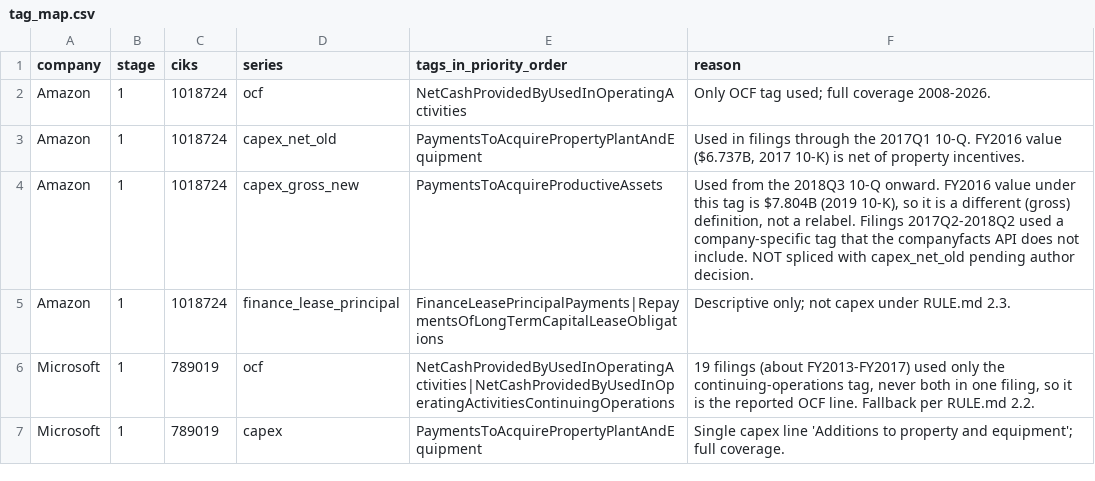
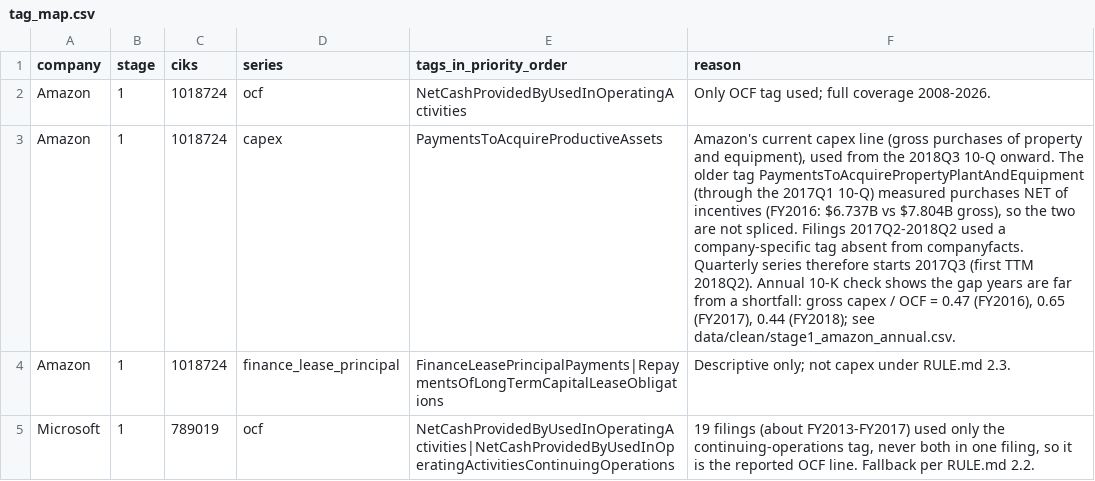
Before and after one commit to andrewkrazo/funding-gap-hypothesis, a CSV file: data/tag_map.csv, drawn as a sheet; only a part is shown; the shorter side is filled out with more unchanged rows; removed rows and columns are numbered as before the commit, all else as after; the diff names each change by its address in the sheet, - before the commit and + after, or states it on an @@ line.

```diff
--- a/data/tag_map.csv
+++ b/data/tag_map.csv
-row 3: Amazon | 1 | 1018724 | capex_net_old | PaymentsToAcquirePropertyPlantAndEquipment | Used in filings through the 2017Q1 10-Q. FY2016 value ($6.737B, 2017 10-K) is net of property incentives.
-D3 (series): capex_gross_new
+D3 (series): capex
-F3 (reason): Used from the 2018Q3 10-Q onward. FY2016 value under this tag is $7.804B (2019 10-K), so it is a different (gross) definition, not a relabel. Filings 2017Q2-2018Q2 used a company-specific tag that the companyfacts API does not include. NOT spliced with capex_net_old pending author decision.
+F3 (reason): Amazon's current capex line (gross purchases of property and equipment), used from the 2018Q3 10-Q onward. The older tag PaymentsToAcquirePropertyPlantAndEquipment (through the 2017Q1 10-Q) measured purchases NET of incentives (FY2016: $6.737B vs $7.804B gross), so the two are not spliced. Filings 2017Q2-2018Q2 used a company-specific tag absent from companyfacts. Quarterly series therefore starts 2017Q3 (first TTM 2018Q2). Annual 10-K check shows the gap years are far from a shortfall: gross capex / OCF = 0.47 (FY2016), 0.65 (FY2017), 0.44 (FY2018); see data/clean/stage1_amazon_annual.csv.
```
Also changed, not shown: 8 other files.
